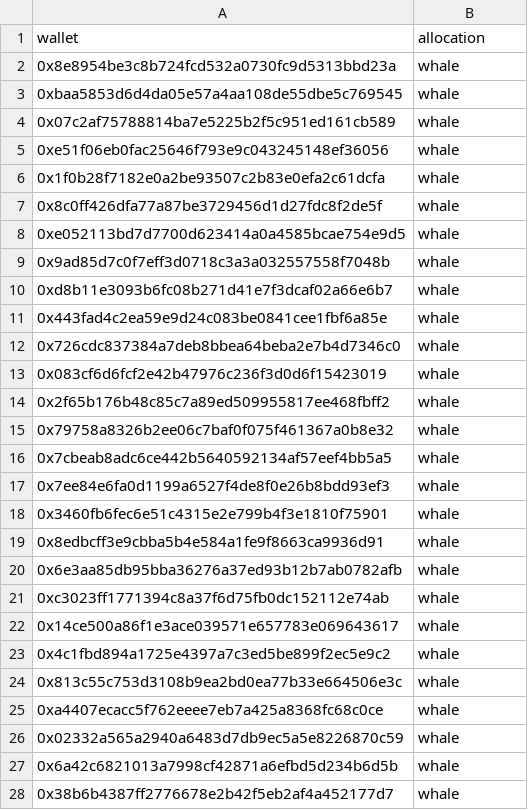
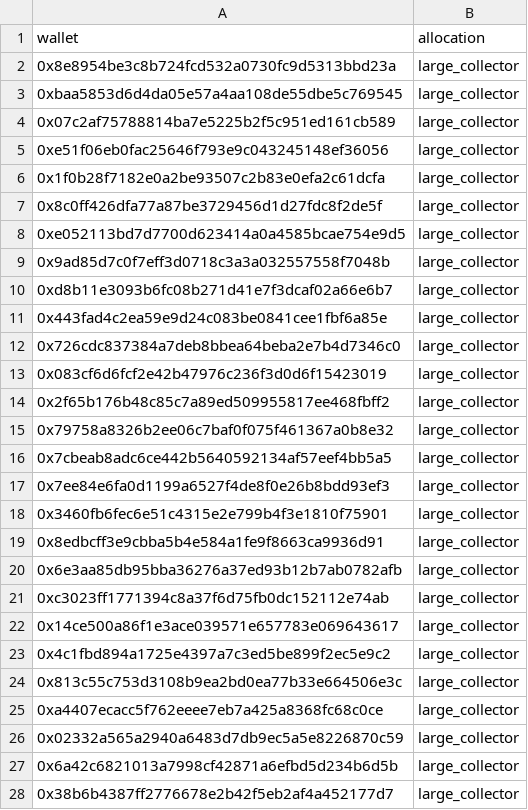
Before and after one commit to wlhunter00/MEV-Army-Rebels-WL, a CSV file: final_list.csv, drawn as a sheet; only a part is shown; the diff covers the shown part only.

Commit message:
Update final_list.csv

```diff
--- a/final_list.csv
+++ b/final_list.csv
@@ -1,28 +1,28 @@
 wallet,allocation
-0x8e8954be3c8b724fcd532a0730fc9d5313bbd23a,whale
-0xbaa5853d6d4da05e57a4aa108de55dbe5c769545,whale
-0x07c2af75788814ba7e5225b2f5c951ed161cb589,whale
-0xe51f06eb0fac25646f793e9c043245148ef36056,whale
-0x1f0b28f7182e0a2be93507c2b83e0efa2c61dcfa,whale
-0x8c0ff426dfa77a87be3729456d1d27fdc8f2de5f,whale
-0xe052113bd7d7700d623414a0a4585bcae754e9d5,whale
-0x9ad85d7c0f7eff3d0718c3a3a032557558f7048b,whale
-0xd8b11e3093b6fc08b271d41e7f3dcaf02a66e6b7,whale
-0x443fad4c2ea59e9d24c083be0841cee1fbf6a85e,whale
-0x726cdc837384a7deb8bbea64beba2e7b4d7346c0,whale
-0x083cf6d6fcf2e42b47976c236f3d0d6f15423019,whale
-0x2f65b176b48c85c7a89ed509955817ee468fbff2,whale
-0x79758a8326b2ee06c7baf0f075f461367a0b8e32,whale
-0x7cbeab8adc6ce442b5640592134af57eef4bb5a5,whale
-0x7ee84e6fa0d1199a6527f4de8f0e26b8bdd93ef3,whale
-0x3460fb6fec6e51c4315e2e799b4f3e1810f75901,whale
-0x8edbcff3e9cbba5b4e584a1fe9f8663ca9936d91,whale
-0x6e3aa85db95bba36276a37ed93b12b7ab0782afb,whale
-0xc3023ff1771394c8a37f6d75fb0dc152112e74ab,whale
-0x14ce500a86f1e3ace039571e657783e069643617,whale
-0x4c1fbd894a1725e4397a7c3ed5be899f2ec5e9c2,whale
-0x813c55c753d3108b9ea2bd0ea77b33e664506e3c,whale
-0xa4407ecacc5f762eeee7eb7a425a8368fc68c0ce,whale
-0x02332a565a2940a6483d7db9ec5a5e8226870c59,whale
-0x6a42c6821013a7998cf42871a6efbd5d234b6d5b,whale
-0x38b6b4387ff2776678e2b42f5eb2af4a452177d7,whale
+0x8e8954be3c8b724fcd532a0730fc9d5313bbd23a,large_collector
+0xbaa5853d6d4da05e57a4aa108de55dbe5c769545,large_collector
+0x07c2af75788814ba7e5225b2f5c951ed161cb589,large_collector
+0xe51f06eb0fac25646f793e9c043245148ef36056,large_collector
+0x1f0b28f7182e0a2be93507c2b83e0efa2c61dcfa,large_collector
+0x8c0ff426dfa77a87be3729456d1d27fdc8f2de5f,large_collector
+0xe052113bd7d7700d623414a0a4585bcae754e9d5,large_collector
+0x9ad85d7c0f7eff3d0718c3a3a032557558f7048b,large_collector
+0xd8b11e3093b6fc08b271d41e7f3dcaf02a66e6b7,large_collector
+0x443fad4c2ea59e9d24c083be0841cee1fbf6a85e,large_collector
+0x726cdc837384a7deb8bbea64beba2e7b4d7346c0,large_collector
+0x083cf6d6fcf2e42b47976c236f3d0d6f15423019,large_collector
+0x2f65b176b48c85c7a89ed509955817ee468fbff2,large_collector
+0x79758a8326b2ee06c7baf0f075f461367a0b8e32,large_collector
+0x7cbeab8adc6ce442b5640592134af57eef4bb5a5,large_collector
+0x7ee84e6fa0d1199a6527f4de8f0e26b8bdd93ef3,large_collector
+0x3460fb6fec6e51c4315e2e799b4f3e1810f75901,large_collector
+0x8edbcff3e9cbba5b4e584a1fe9f8663ca9936d91,large_collector
+0x6e3aa85db95bba36276a37ed93b12b7ab0782afb,large_collector
+0xc3023ff1771394c8a37f6d75fb0dc152112e74ab,large_collector
+0x14ce500a86f1e3ace039571e657783e069643617,large_collector
+0x4c1fbd894a1725e4397a7c3ed5be899f2ec5e9c2,large_collector
+0x813c55c753d3108b9ea2bd0ea77b33e664506e3c,large_collector
+0xa4407ecacc5f762eeee7eb7a425a8368fc68c0ce,large_collector
+0x02332a565a2940a6483d7db9ec5a5e8226870c59,large_collector
+0x6a42c6821013a7998cf42871a6efbd5d234b6d5b,large_collector
+0x38b6b4387ff2776678e2b42f5eb2af4a452177d7,large_collector
```
Also changed, not shown: 4 edited cells elsewhere in this file.
